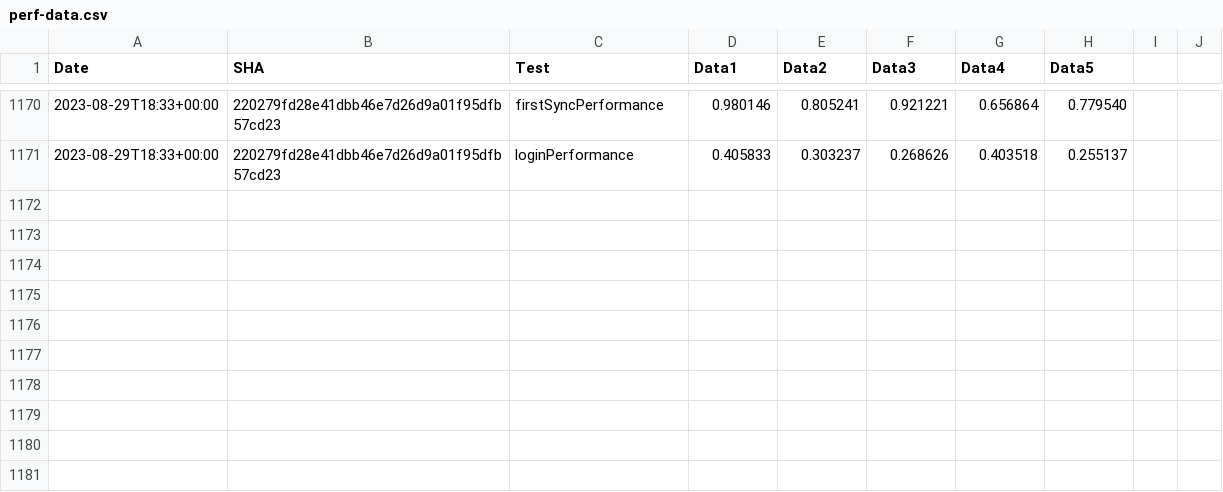
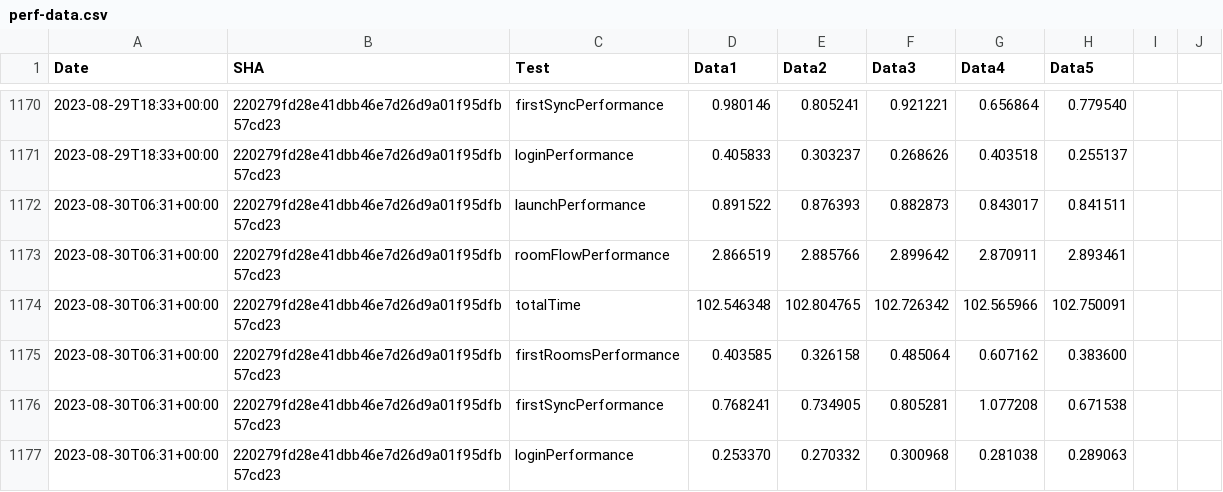
Before and after one commit to zyfra-hub/talks-ios, a CSV file: performance/perf-data.csv, drawn as a sheet; only a part is shown, gaps mark what is left out; the diff names each change by its address in the sheet, - before the commit and + after, or states it on an @@ line.

Commit message:
Results for 220279fd28e41dbb46e7d26d9a01f95dfb57cd23

```diff
--- a/performance/perf-data.csv
+++ b/performance/perf-data.csv
+row 1172: 2023-08-30T06:31+00:00 | 220279fd28e41dbb46e7d26d9a01f95dfb57cd23 | launchPerformance | 0.891522 | 0.876393 | 0.882873 | 0.843017 | 0.841511
+row 1173: 2023-08-30T06:31+00:00 | 220279fd28e41dbb46e7d26d9a01f95dfb57cd23 | roomFlowPerformance | 2.866519 | 2.885766 | 2.899642 | 2.870911 | 2.893461
+row 1174: 2023-08-30T06:31+00:00 | 220279fd28e41dbb46e7d26d9a01f95dfb57cd23 | totalTime | 102.546348 | 102.804765 | 102.726342 | 102.565966 | 102.750091
+row 1175: 2023-08-30T06:31+00:00 | 220279fd28e41dbb46e7d26d9a01f95dfb57cd23 | firstRoomsPerformance | 0.403585 | 0.326158 | 0.485064 | 0.607162 | 0.383600
+row 1176: 2023-08-30T06:31+00:00 | 220279fd28e41dbb46e7d26d9a01f95dfb57cd23 | firstSyncPerformance | 0.768241 | 0.734905 | 0.805281 | 1.077208 | 0.671538
+row 1177: 2023-08-30T06:31+00:00 | 220279fd28e41dbb46e7d26d9a01f95dfb57cd23 | loginPerformance | 0.253370 | 0.270332 | 0.300968 | 0.281038 | 0.289063
```
